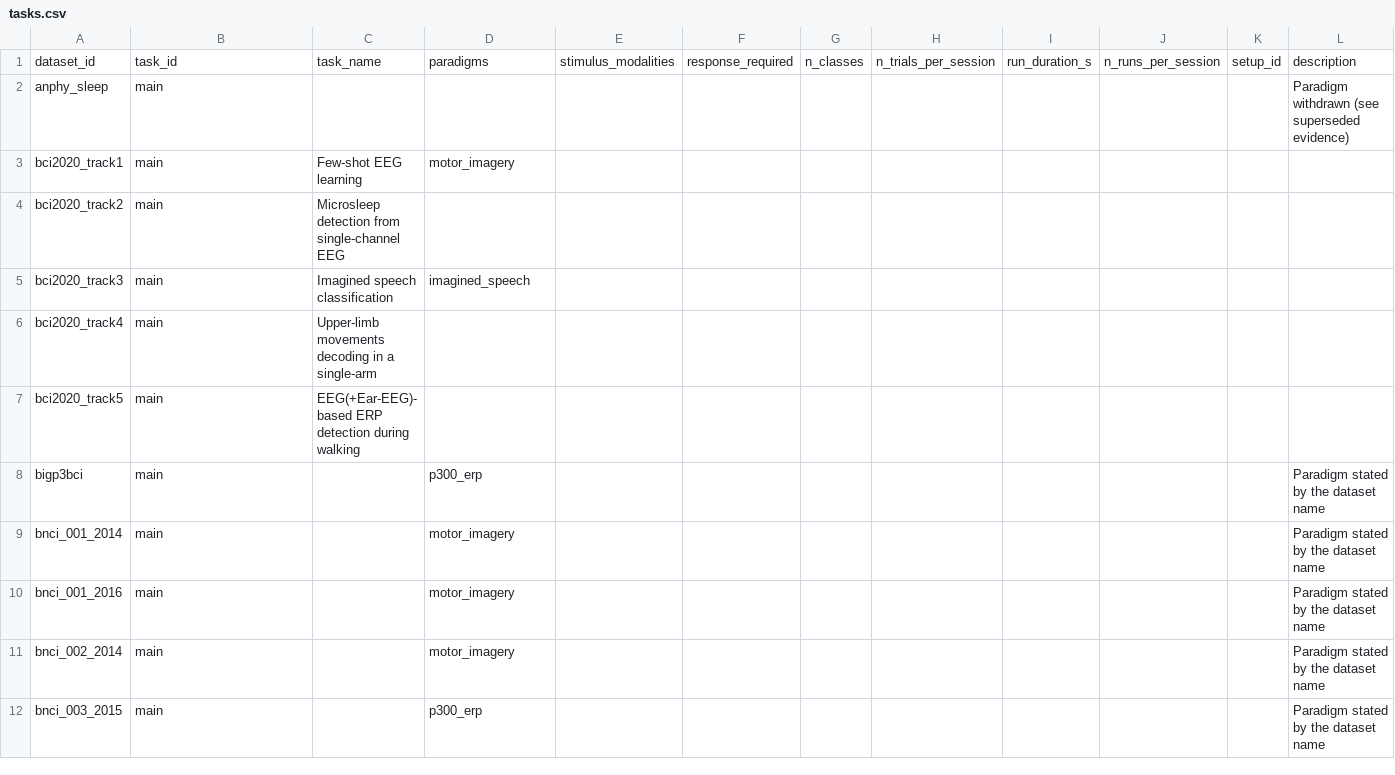
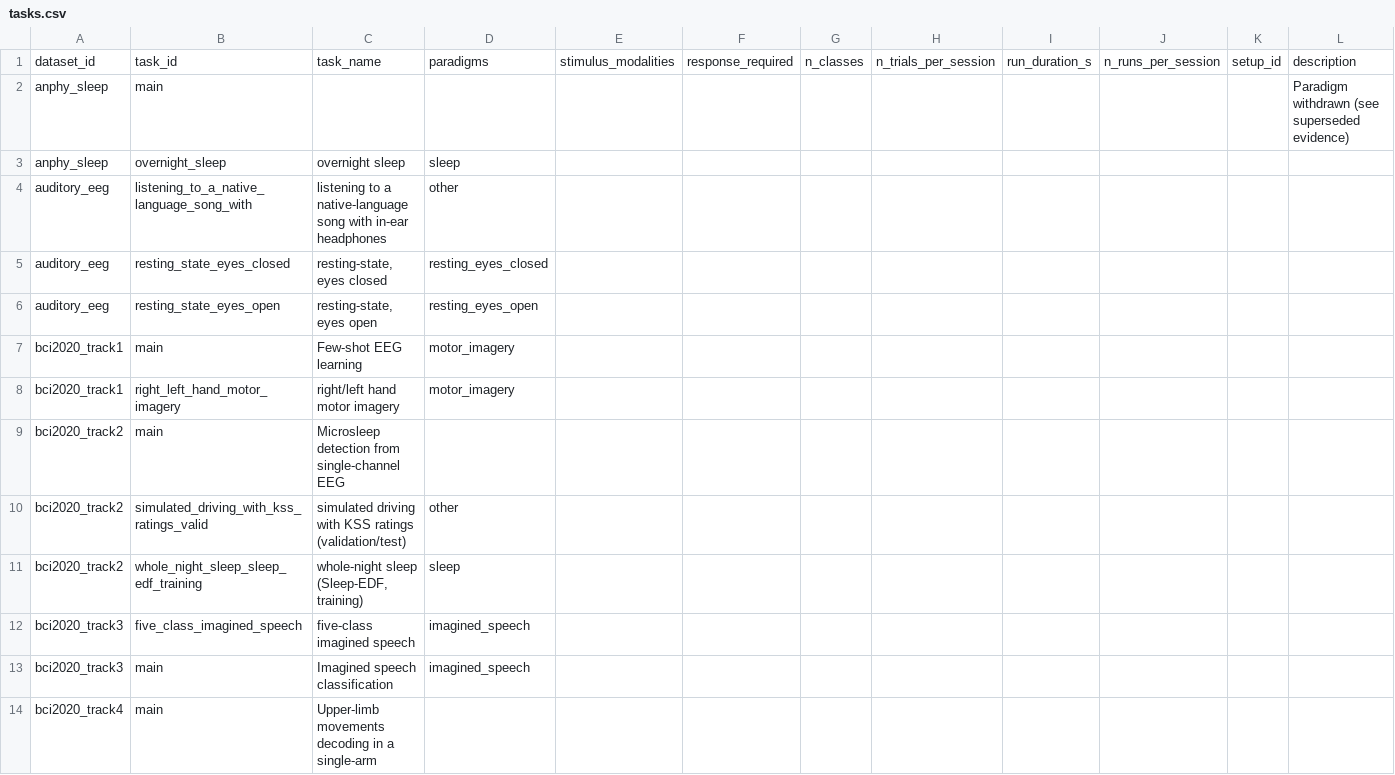
Before and after one commit to itoten/eeg_dataset_db, a CSV file: data/tasks.csv, drawn as a sheet; only a part is shown; the shorter side is filled out with more unchanged rows; the diff covers the shown part only; the diff names each change by its address in the sheet, - before the commit and + after, or states it on an @@ line.

```diff
--- a/data/tasks.csv
+++ b/data/tasks.csv
+row 3: anphy_sleep | overnight_sleep | overnight sleep | sleep
+row 4: auditory_eeg | listening_to_a_native_language_song_with | listening to a native-language song with in-ear headphones | other
+row 5: auditory_eeg | resting_state_eyes_closed | resting-state, eyes closed | resting_eyes_closed
+row 6: auditory_eeg | resting_state_eyes_open | resting-state, eyes open | resting_eyes_open
+row 8: bci2020_track1 | right_left_hand_motor_imagery | right/left hand motor imagery | motor_imagery
+row 10: bci2020_track2 | simulated_driving_with_kss_ratings_valid | simulated driving with KSS ratings (validation/test) | other
+row 11: bci2020_track2 | whole_night_sleep_sleep_edf_training | whole-night sleep (Sleep-EDF, training) | sleep
+row 12: bci2020_track3 | five_class_imagined_speech | five-class imagined speech | imagined_speech
```
Also changed, not shown: 15 added rows elsewhere in this file, data/annotations.csv, data/participant_groups.csv, 9 other files.
